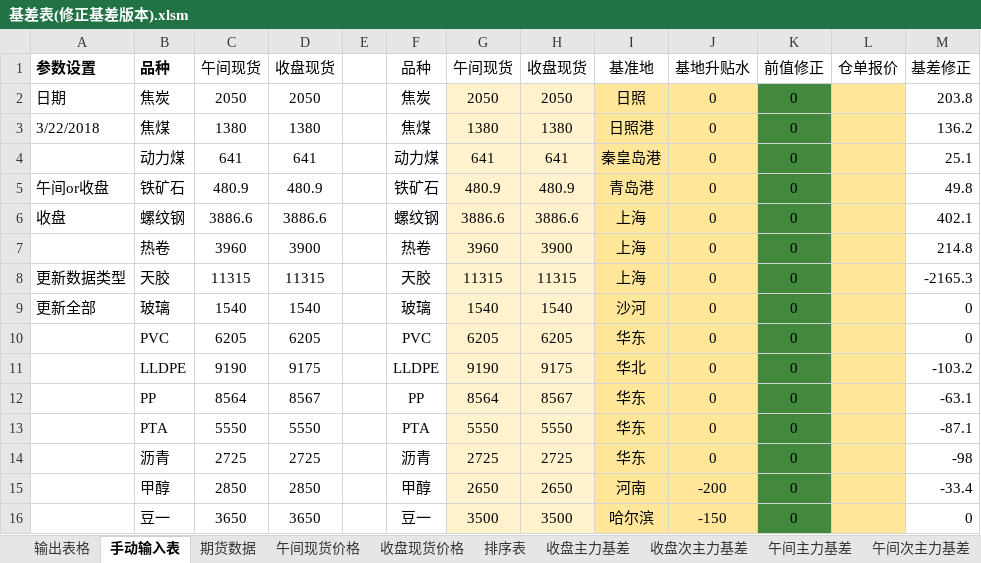
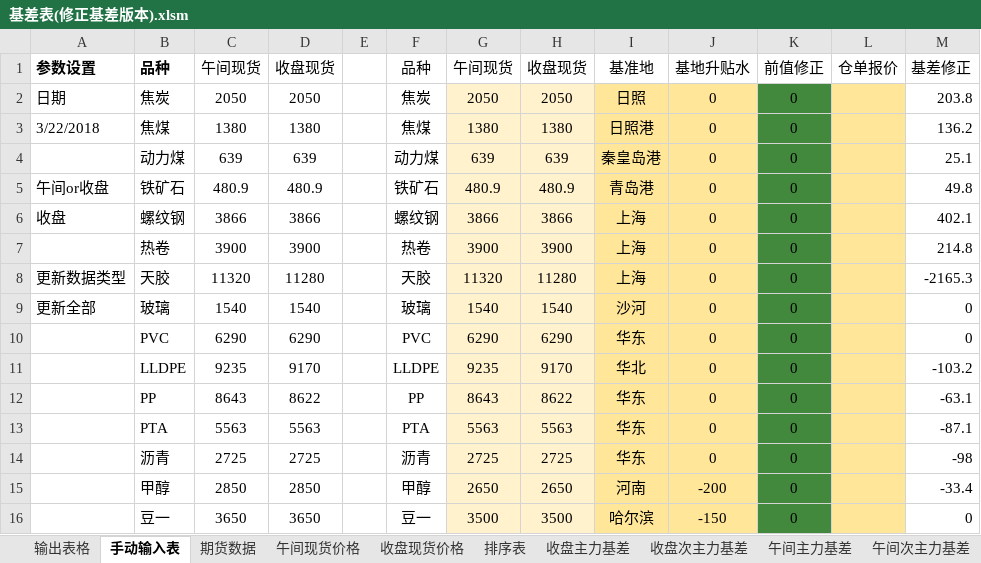
Before and after one commit to ildhj0116/Work, an Excel workbook: Simulation_Trade/Basis/基差表/基差表(修正基差版本).xlsm, sheet 手动输入表, drawn as a sheet; only a part is shown; values as stored, in another font and other column widths than the file's, no borders; charts and pictures not drawn; the diff covers the shown part only; the diff names each change by its address in the sheet, - before the commit and + after, or states it on an @@ line.

```diff
--- a/Simulation_Trade/Basis/基差表/基差表(修正基差版本).xlsm (sheet 手动输入表)
+++ b/Simulation_Trade/Basis/基差表/基差表(修正基差版本).xlsm (sheet 手动输入表)
-C4: 641
+C4: 639
-D4: 641
+D4: 639
-G4: 641
+G4: 639
-H4: 641
+H4: 639
-C6: 3886.6
+C6: 3866
-D6: 3886.6
+D6: 3866
-G6: 3886.6
+G6: 3866
-H6: 3886.6
+H6: 3866
-C7: 3960
+C7: 3900
-G7: 3960
+G7: 3900
-C8: 11315
+C8: 11320
-D8: 11315
+D8: 11280
-G8: 11315
+G8: 11320
-H8: 11315
+H8: 11280
-C10: 6205
+C10: 6290
-D10: 6205
+D10: 6290
-G10: 6205
+G10: 6290
-H10: 6205
+H10: 6290
-C11: 9190
+C11: 9235
-D11: 9175
+D11: 9170
-G11: 9190
+G11: 9235
-H11: 9175
+H11: 9170
-C12: 8564
+C12: 8643
-D12: 8567
+D12: 8622
-G12: 8564
+G12: 8643
-H12: 8567
+H12: 8622
-C13: 5550
+C13: 5563
-D13: 5550
+D13: 5563
-G13: 5550
+G13: 5563
-H13: 5550
+H13: 5563
```
Also changed, not shown: 37 edited cells elsewhere in this sheet, sheet 排序表, sheet 期货数据, sheet 输出表格, sheet 收盘基地, sheet 收盘基地升贴水, sheet 收盘现货价格, 2 more sheets, formulas that keep their value, Simulation_Trade/Basis/Simulation_Basis.xlsx, Simulation_Trade/Trend/SimulationTrading_try_vba.xlsm, 14 other files.
